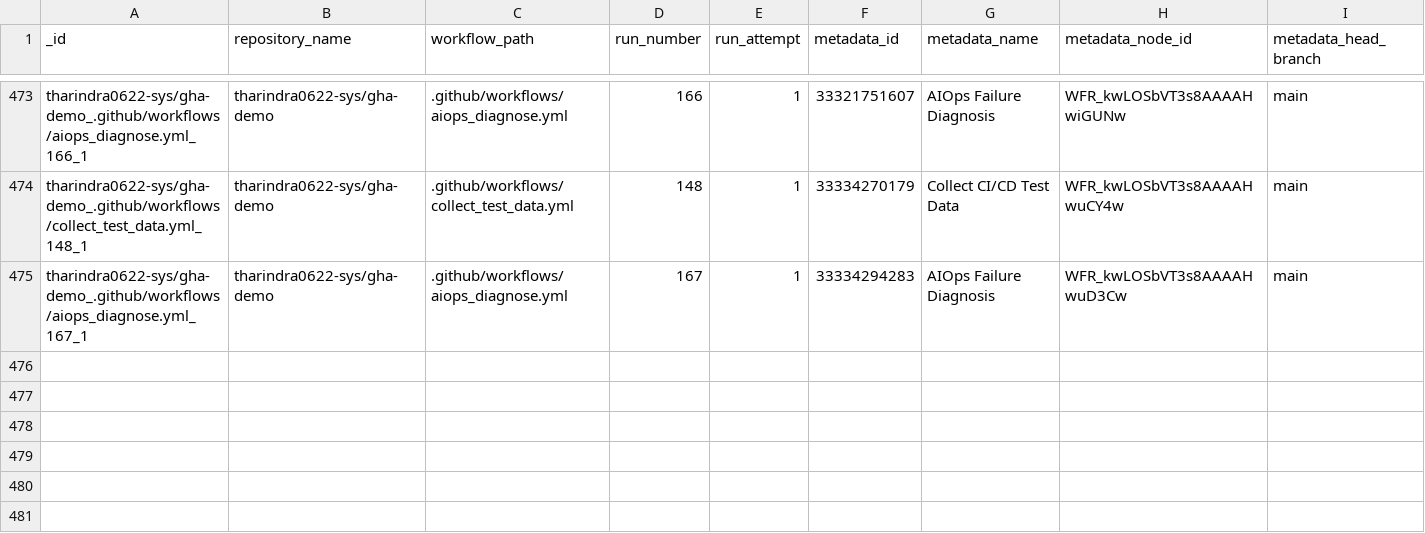
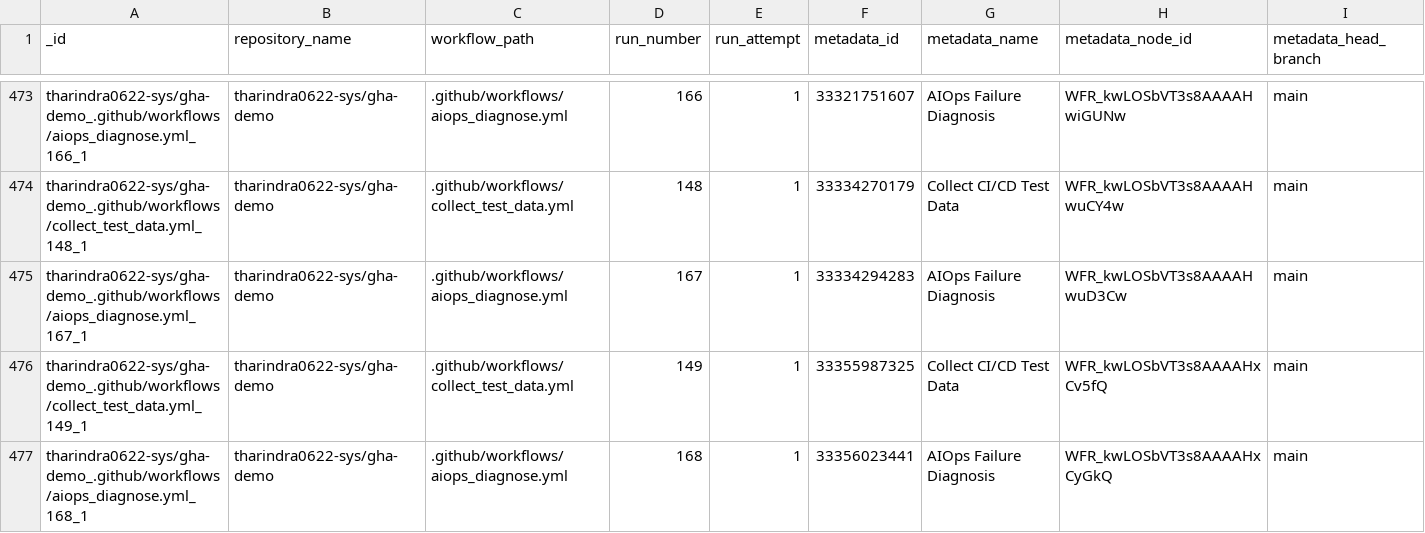
Before and after one commit to tharindra0622-sys/gha-demo, a CSV file: data/predictions.csv, drawn as a sheet; only a part is shown, gaps mark what is left out; rows hold the shown columns only; the diff names each change by its address in the sheet, - before the commit and + after, or states it on an @@ line.

```diff
--- a/data/predictions.csv
+++ b/data/predictions.csv
+row 476: tharindra0622-sys/gha-demo_.github/workflows/collect_test_data.yml_149_1 | tharindra0622-sys/gha-demo | .github/workflows/collect_test_data.yml | 149 | 1 | 33355987325 | Collect CI/CD Test Data | WFR_kwLOSbVT3s8AAAAHxCv5fQ | main
+row 477: tharindra0622-sys/gha-demo_.github/workflows/aiops_diagnose.yml_168_1 | tharindra0622-sys/gha-demo | .github/workflows/aiops_diagnose.yml | 168 | 1 | 33356023441 | AIOps Failure Diagnosis | WFR_kwLOSbVT3s8AAAAHxCyGkQ | main
```
Also changed, not shown: data/test_data.csv, 1 other file.
